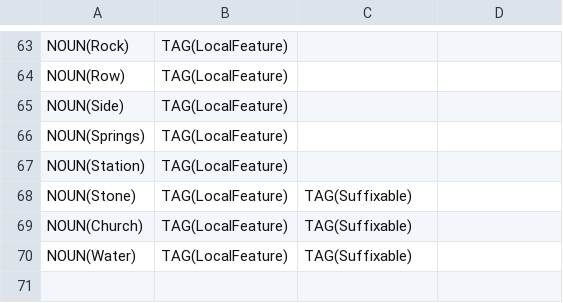
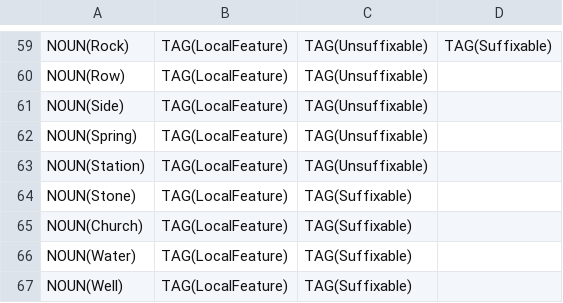
Before and after one commit to CalirDeminar/city_generator_2, a CSV file: data_files/geography.csv, drawn as a sheet; only a part is shown, gaps mark what is left out; addresses are those after the commit; the diff covers the shown part only; the diff names each change by its address in the sheet, - before the commit and + after, or states it on an @@ line.

```diff
--- a/data_files/geography.csv
+++ b/data_files/geography.csv
-C59:C63: (empty)
+C59:C63: TAG(Unsuffixable)
-D59: (empty)
+D59: TAG(Suffixable)
-A62: NOUN(Springs)
+A62: NOUN(Spring)
+row 67: NOUN(Well) | TAG(LocalFeature) | TAG(Suffixable)
```
Also changed, not shown: 2 added rows, 6 removed rows and 42 edited cells elsewhere in this file, 3 other files.
